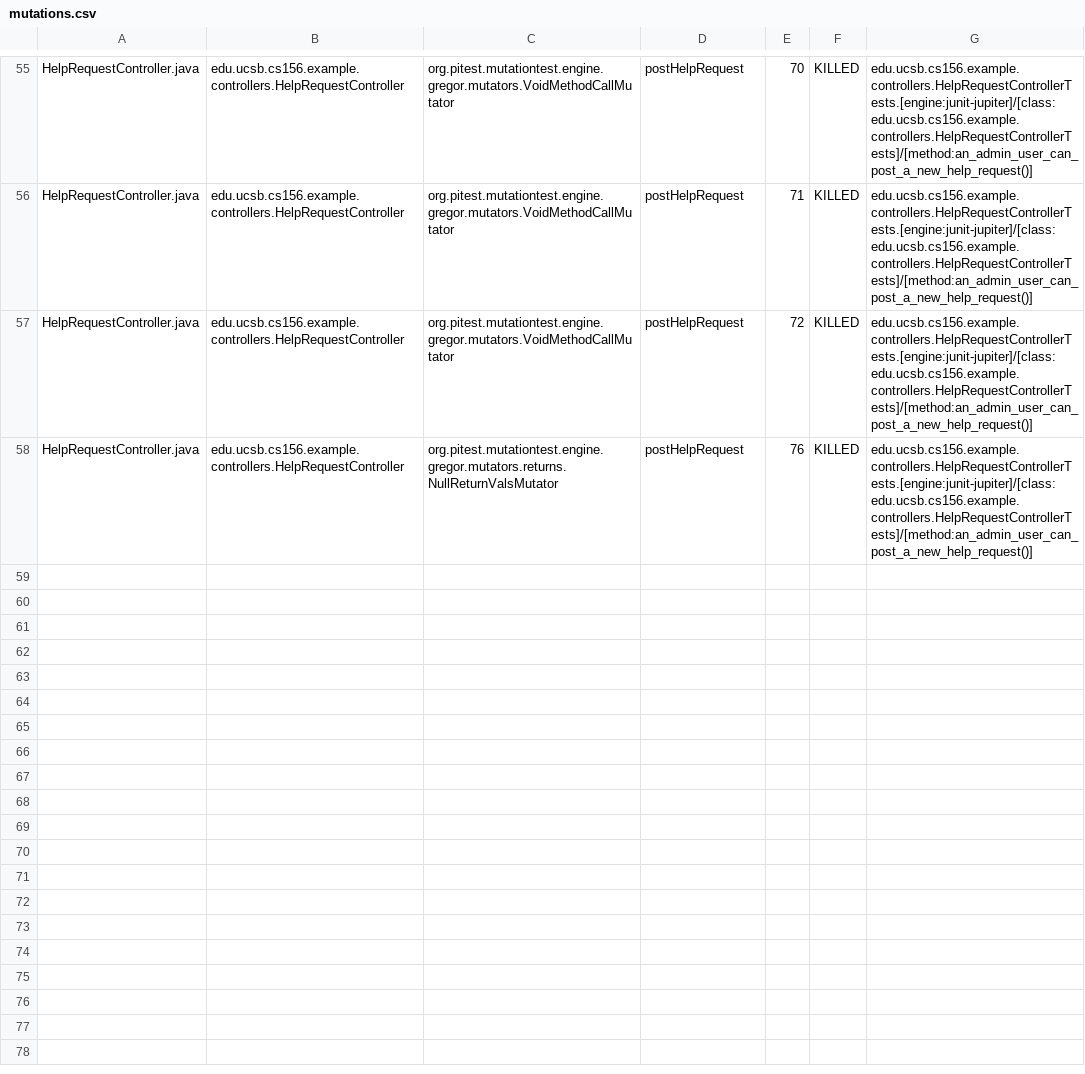
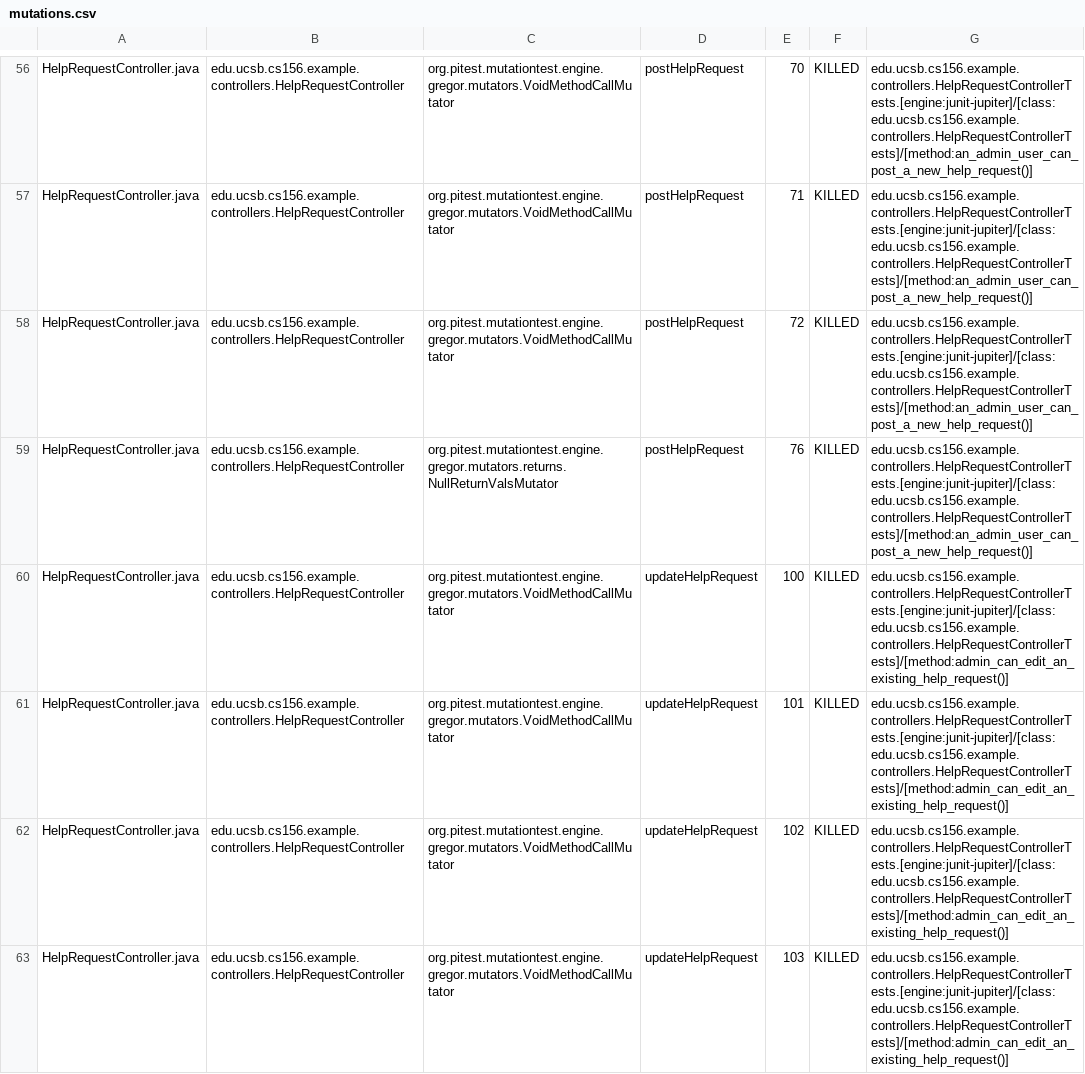
Before and after one commit to ucsb-cs156-w24/team02-w24-5pm-1, a CSV file: pitest/mutations.csv, drawn as a sheet; only a part is shown, gaps mark what is left out; the diff covers the shown part only.

Commit message:
Deploying to gh-pages from @ ucsb-cs156-w24/team02-w24-5pm-1@ce0c8ffbb695bbbf79118f081692ae279a2688d2 🚀

```diff
--- a/pitest/mutations.csv
+++ b/pitest/mutations.csv
@@ -58 +59,5 @@ HelpRequestController.java,edu.ucsb.cs156.example.controllers.HelpRequestControl
 HelpRequestController.java,edu.ucsb.cs156.example.controllers.HelpRequestController,org.pitest.mutationtest.engine.gregor.mutators.returns.NullReturnValsMutator,postHelpRequest,76,KILLED,edu.ucsb.cs156.example.controllers.HelpRequestControllerTests.[engine:junit-jupiter]/[class:edu.ucsb.cs156.example.controllers.HelpRequestControllerTests]/[method:an_admin_user_can_post_a_new_help_request()]
+HelpRequestController.java,edu.ucsb.cs156.example.controllers.HelpRequestController,org.pitest.mutationtest.engine.gregor.mutators.VoidMethodCallMutator,updateHelpRequest,100,KILLED,edu.ucsb.cs156.example.controllers.HelpRequestControllerTests.[engine:junit-jupiter]/[class:edu.ucsb.cs156.example.controllers.HelpRequestControllerTests]/[method:admin_can_edit_an_existing_help_request()]
+HelpRequestController.java,edu.ucsb.cs156.example.controllers.HelpRequestController,org.pitest.mutationtest.engine.gregor.mutators.VoidMethodCallMutator,updateHelpRequest,101,KILLED,edu.ucsb.cs156.example.controllers.HelpRequestControllerTests.[engine:junit-jupiter]/[class:edu.ucsb.cs156.example.controllers.HelpRequestControllerTests]/[method:admin_can_edit_an_existing_help_request()]
+HelpRequestController.java,edu.ucsb.cs156.example.controllers.HelpRequestController,org.pitest.mutationtest.engine.gregor.mutators.VoidMethodCallMutator,updateHelpRequest,102,KILLED,edu.ucsb.cs156.example.controllers.HelpRequestControllerTests.[engine:junit-jupiter]/[class:edu.ucsb.cs156.example.controllers.HelpRequestControllerTests]/[method:admin_can_edit_an_existing_help_request()]
+HelpRequestController.java,edu.ucsb.cs156.example.controllers.HelpRequestController,org.pitest.mutationtest.engine.gregor.mutators.VoidMethodCallMutator,updateHelpRequest,103,KILLED,edu.ucsb.cs156.example.controllers.HelpRequestControllerTests.[engine:junit-jupiter]/[class:edu.ucsb.cs156.example.controllers.HelpRequestControllerTests]/[method:admin_can_edit_an_existing_help_request()]
```
Also changed, not shown: 4 added rows elsewhere in this file, 14 other files.
